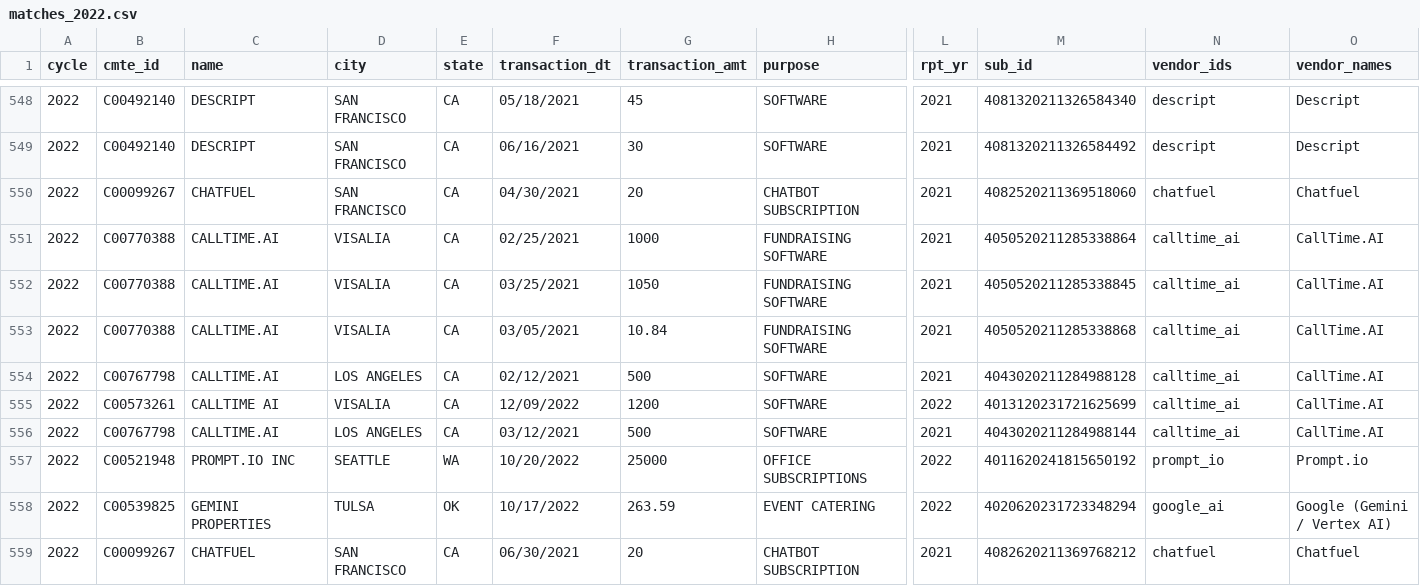
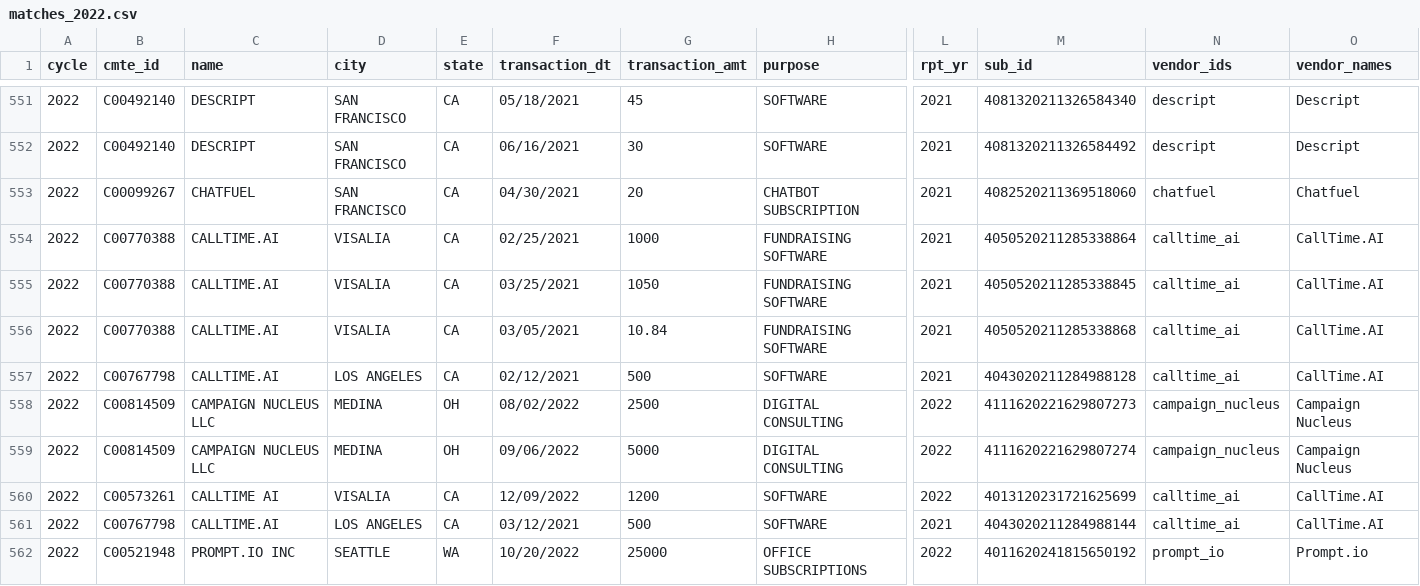
Before and after one commit to nesanders/federal-campaign-disclosure-ai, a CSV file: data/processed/matches_2022.csv, drawn as a sheet; only a part is shown, gaps mark what is left out; the shorter side is filled out with more unchanged rows; rows hold the shown columns only; the diff covers the shown part only; the diff names each change by its address in the sheet, - before the commit and + after, or states it on an @@ line.

```diff
--- a/data/processed/matches_2022.csv
+++ b/data/processed/matches_2022.csv
+row 558: 2022 | C00814509 | CAMPAIGN NUCLEUS LLC | MEDINA | OH | 08/02/2022 | 2500 | DIGITAL CONSULTING | 2022 | 4111620221629807273 | campaign_nucleus | Campaign Nucleus
+row 559: 2022 | C00814509 | CAMPAIGN NUCLEUS LLC | MEDINA | OH | 09/06/2022 | 5000 | DIGITAL CONSULTING | 2022 | 4111620221629807274 | campaign_nucleus | Campaign Nucleus
```
Also changed, not shown: 10 added rows elsewhere in this file, 4 other files.
